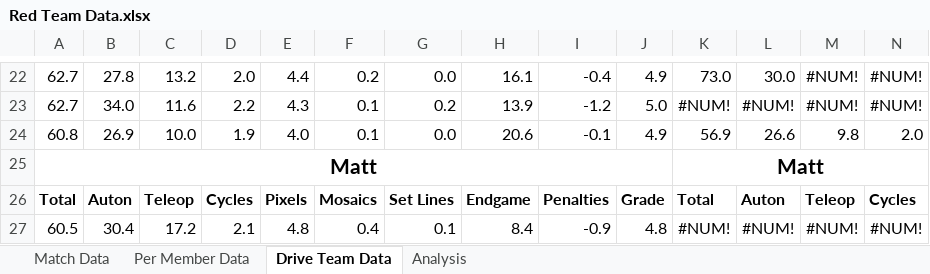
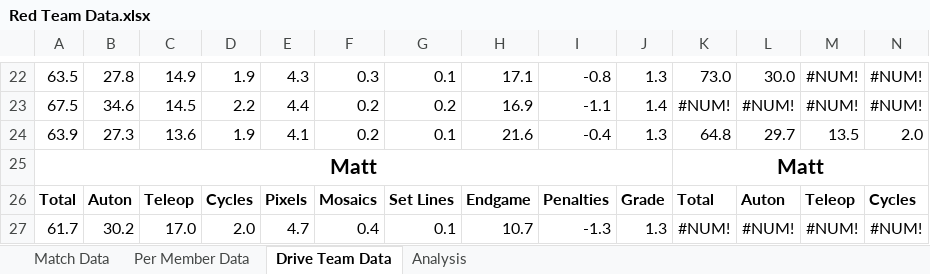
Before and after one commit to mahall05/FTCStats, an Excel workbook: Red Team Data.xlsx, sheet Drive Team Data, drawn as a sheet; only a part is shown, gaps mark what is left out; values as stored, in another font and other column widths than the file's, no borders; conditional formats not drawn; removed rows and columns are numbered as before the commit, all else as after; rows hold the shown columns only; the diff covers the shown part only; the diff names each change by its address in the sheet, - before the commit and + after, or states it on an @@ line.

Commit message:
Shifted things around a bit and added grades to individual team members

```diff
--- a/Red Team Data.xlsx (sheet Drive Team Data)
+++ b/Red Team Data.xlsx (sheet Drive Team Data)
-A22: 62.7
+A22: 63.5
-C22: 13.2
+C22: 14.9
-D22: 2.0
+D22: 1.9
-E22: 4.4
+E22: 4.3
-F22: 0.2
+F22: 0.3
-G22: 0.0
+G22: 0.1
-H22: 16.1
+H22: 17.1
-I22: -0.4
+I22: -0.8
-J22: 4.9
+J22: 1.3
-A23: 62.7
+A23: 67.5
-B23: 34.0
+B23: 34.6
-C23: 11.6
+C23: 14.5
-E23: 4.3
+E23: 4.4
-F23: 0.1
+F23: 0.2
-H23: 13.9
+H23: 16.9
-I23: -1.2
+I23: -1.1
-J23: 5.0
+J23: 1.4
-row 24: 60.8 | 26.9 | 10.0 | 1.9 | 4.0 | 0.1 | 0.0 | 20.6 | -0.1 | 4.9 | 56.9 | 26.6 | 9.8 | 2.0
+row 24: 63.9 | 27.3 | 13.6 | 1.9 | 4.1 | 0.2 | 0.1 | 21.6 | -0.4 | 1.3 | 64.8 | 29.7 | 13.5 | 2.0
-A27: 60.5
+A27: 61.7
-B27: 30.4
+B27: 30.2
-C27: 17.2
+C27: 17.0
-D27: 2.1
+D27: 2.0
-E27: 4.8
+E27: 4.7
-H27: 8.4
+H27: 10.7
-I27: -0.9
+I27: -1.3
-J27: 4.8
+J27: 1.3
```
Also changed, not shown: 5 added rows, 5 removed rows and 212 edited cells elsewhere in this sheet, sheet Per Member Data, charts or pictures, 3 other files.
